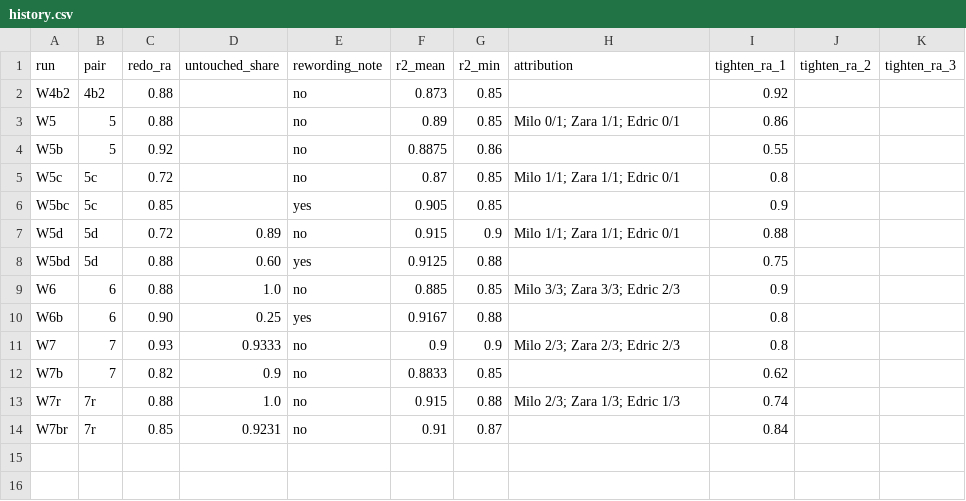
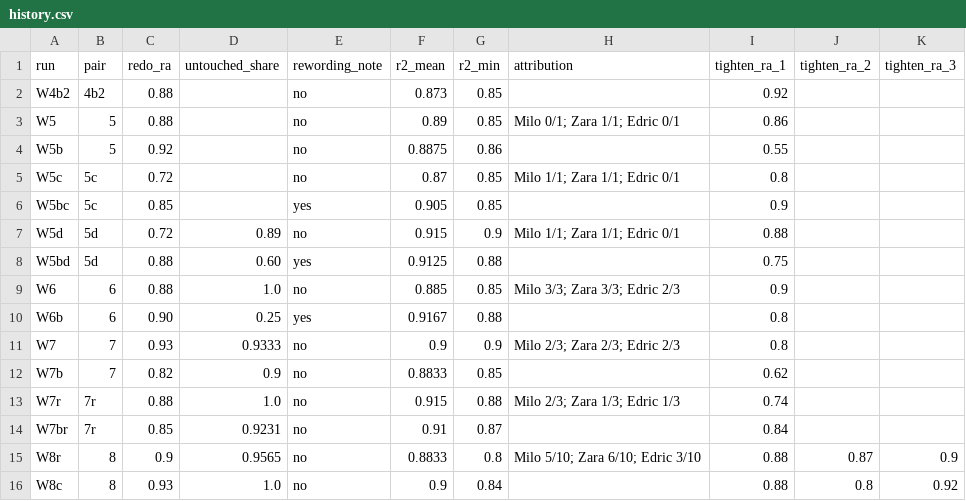
Before and after one commit to RTrentJones/Polyphony, a CSV file: evals/history.csv, drawn as a sheet.

```diff
--- a/evals/history.csv
+++ b/evals/history.csv
@@ -14 +14,3 @@ W7r,7r,0.88,1.0,no,0.915,0.88,Milo 2/3; Zara 1/3; Edric 1/3,0.74,,
 W7br,7r,0.85,0.9231,no,0.91,0.87,,0.84,,
+W8r,8,0.9,0.9565,no,0.8833,0.8,Milo 5/10; Zara 6/10; Edric 3/10,0.88,0.87,0.9
+W8c,8,0.93,1.0,no,0.9,0.84,,0.88,0.8,0.92
```
Also changed, not shown: 3 other files.
